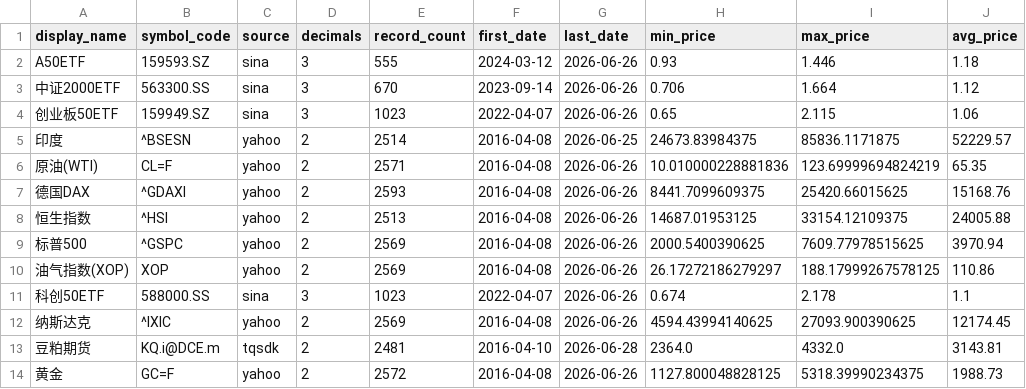
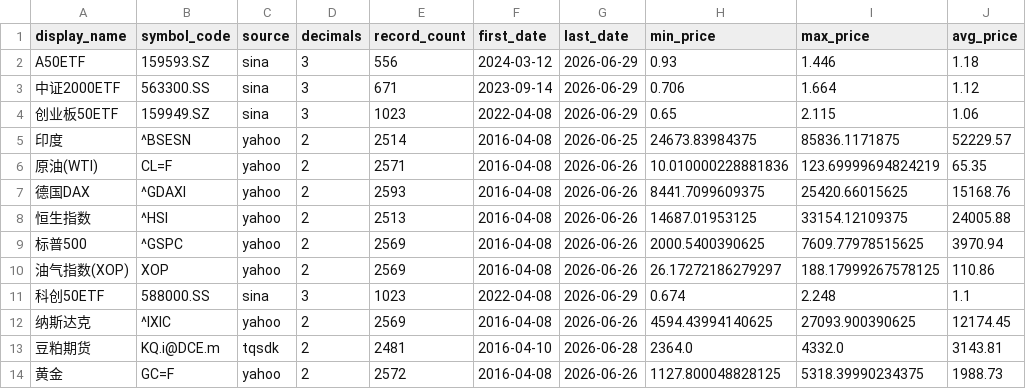
Before and after one commit to cc1024/market-data, a CSV file: data/statistics.csv, drawn as a sheet.

```diff
--- a/data/statistics.csv
+++ b/data/statistics.csv
@@ -1,5 +1,5 @@
 display_name,symbol_code,source,decimals,record_count,first_date,last_date,min_price,max_price,avg_price
-A50ETF,159593.SZ,sina,3,555,2024-03-12,2026-06-26,0.93,1.446,1.18
-中证2000ETF,563300.SS,sina,3,670,2023-09-14,2026-06-26,0.706,1.664,1.12
-创业板50ETF,159949.SZ,sina,3,1023,2022-04-07,2026-06-26,0.65,2.115,1.06
+A50ETF,159593.SZ,sina,3,556,2024-03-12,2026-06-29,0.93,1.446,1.18
+中证2000ETF,563300.SS,sina,3,671,2023-09-14,2026-06-29,0.706,1.664,1.12
+创业板50ETF,159949.SZ,sina,3,1023,2022-04-08,2026-06-29,0.65,2.115,1.06
 印度,^BSESN,yahoo,2,2514,2016-04-08,2026-06-25,24673.83984375,85836.1171875,52229.57
@@ -10,3 +10,3 @@ A50ETF,159593.SZ,sina,3,555,2024-03-12,2026-06-26,0.93,1.446,1.18
 油气指数(XOP),XOP,yahoo,2,2569,2016-04-08,2026-06-26,26.17272186279297,188.17999267578125,110.86
-科创50ETF,588000.SS,sina,3,1023,2022-04-07,2026-06-26,0.674,2.178,1.1
+科创50ETF,588000.SS,sina,3,1023,2022-04-08,2026-06-29,0.674,2.248,1.1
 纳斯达克,^IXIC,yahoo,2,2569,2016-04-08,2026-06-26,4594.43994140625,27093.900390625,12174.45
```
Also changed, not shown: data/latest_prices.csv, data/latest_prices_display.csv, 10 other files.
